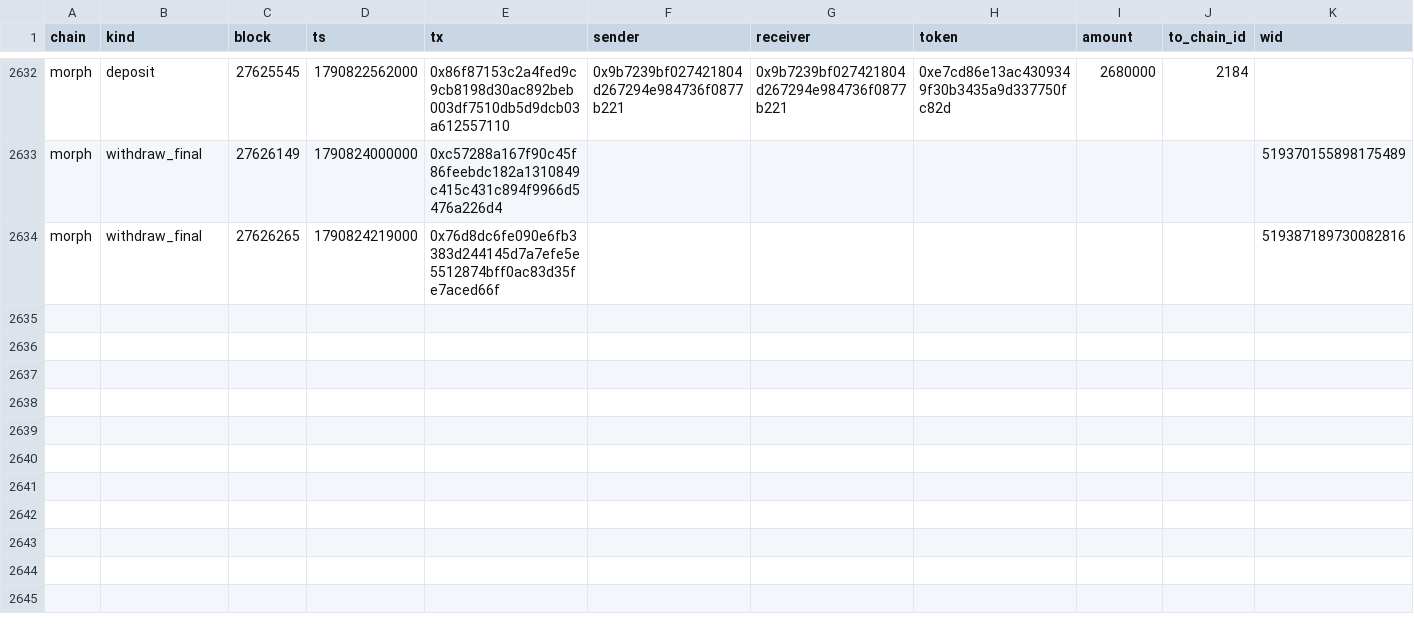
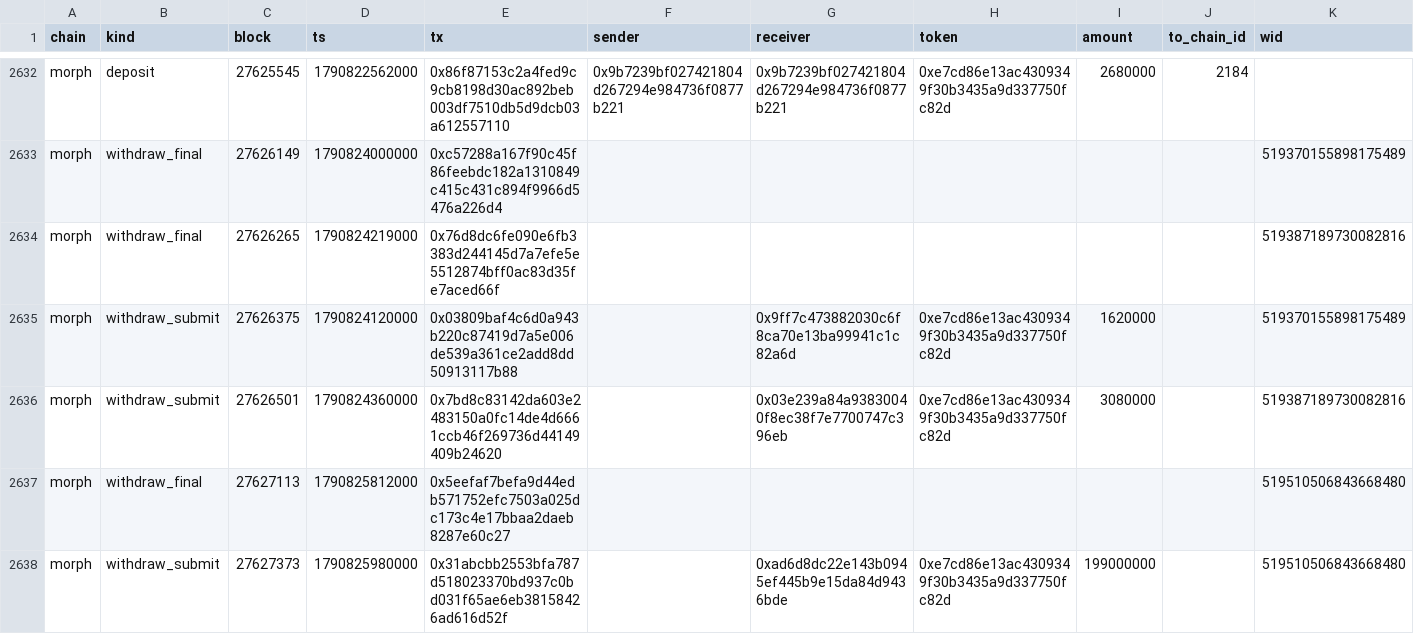
Before and after one commit to eferbarn/PopDex_Minor_Insights, a CSV file: bridge/morph.csv, drawn as a sheet; only a part is shown, gaps mark what is left out; the diff names each change by its address in the sheet, - before the commit and + after, or states it on an @@ line.

Commit message:
snapshot[bridge] 2026-10-01 1790827637855

```diff
--- a/bridge/morph.csv
+++ b/bridge/morph.csv
+row 2635: morph | withdraw_submit | 27626375 | 1790824120000 | 0x03809baf4c6d0a943b220c87419d7a5e006de539a361ce2add8dd50913117b88 |  | 0x9ff7c473882030c6f8ca70e13ba99941c1c82a6d | 0xe7cd86e13ac4309349f30b3435a9d337750fc82d | 1620000 |  | 519370155898175489
+row 2636: morph | withdraw_submit | 27626501 | 1790824360000 | 0x7bd8c83142da603e2483150a0fc14de4d6661ccb46f269736d44149409b24620 |  | 0x03e239a84a93830040f8ec38f7e7700747c396eb | 0xe7cd86e13ac4309349f30b3435a9d337750fc82d | 3080000 |  | 519387189730082816
+row 2637: morph | withdraw_final | 27627113 | 1790825812000 | 0x5eefaf7befa9d44edb571752efc7503a025dc173c4e17bbaa2daeb8287e60c27 |  |  |  |  |  | 519510506843668480
+row 2638: morph | withdraw_submit | 27627373 | 1790825980000 | 0x31abcbb2553bfa787d518023370bd937c0bd031f65ae6eb38158426ad616d52f |  | 0xad6d8dc22e143b0945ef445b9e15da84d9436bde | 0xe7cd86e13ac4309349f30b3435a9d337750fc82d | 199000000 |  | 519510506843668480
```
Also changed, not shown: 3 other files.
